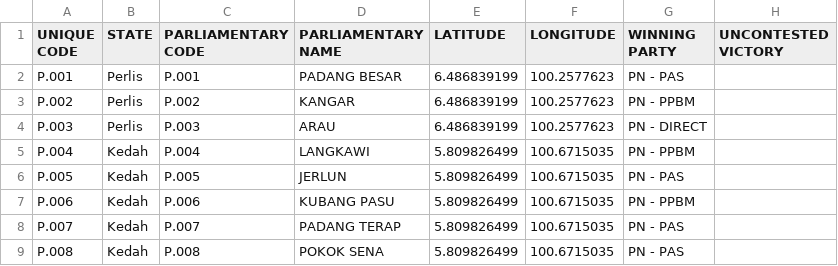
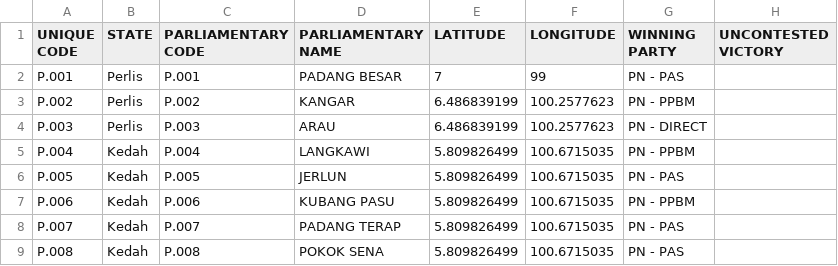
Before and after one commit to Sze-Ler-Chuah/FIT3179, a CSV file: Homework_W9/data/GE15_Parliament_Elections.csv, drawn as a sheet; only a part is shown; the diff names each change by its address in the sheet, - before the commit and + after, or states it on an @@ line.

```diff
--- a/Homework_W9/data/GE15_Parliament_Elections.csv
+++ b/Homework_W9/data/GE15_Parliament_Elections.csv
-E2 (LATITUDE): 6.486839199
+E2 (LATITUDE): 7
-F2 (LONGITUDE): 100.2577623
+F2 (LONGITUDE): 99
```
Also changed, not shown: 1 other file.
